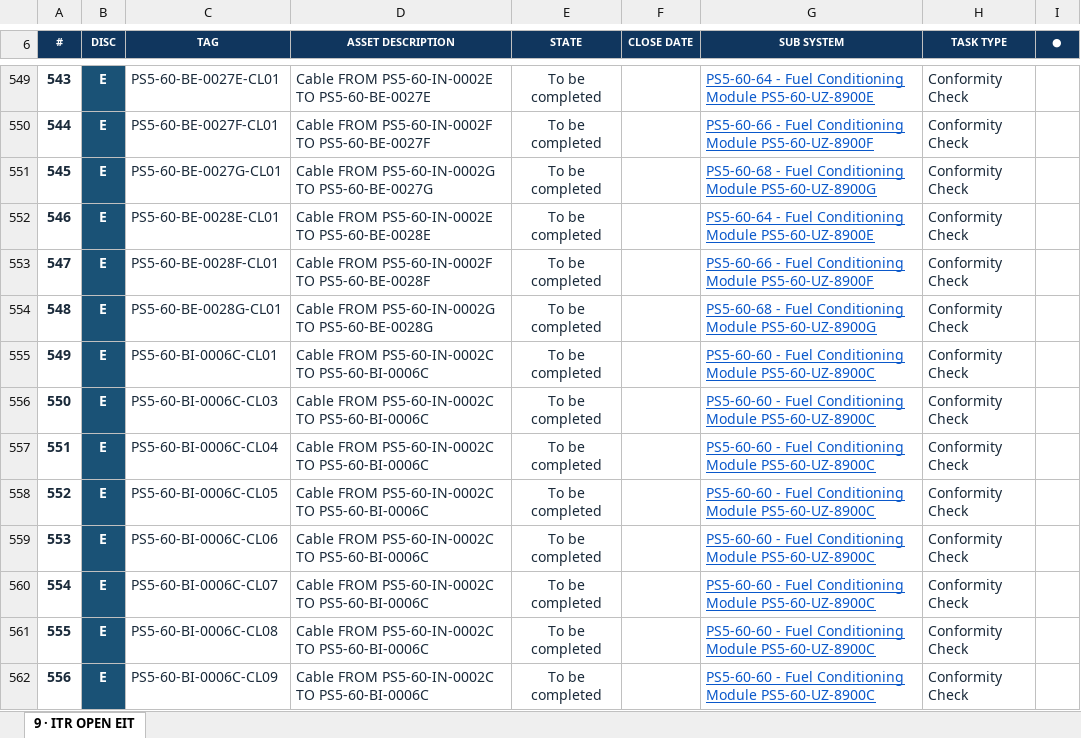
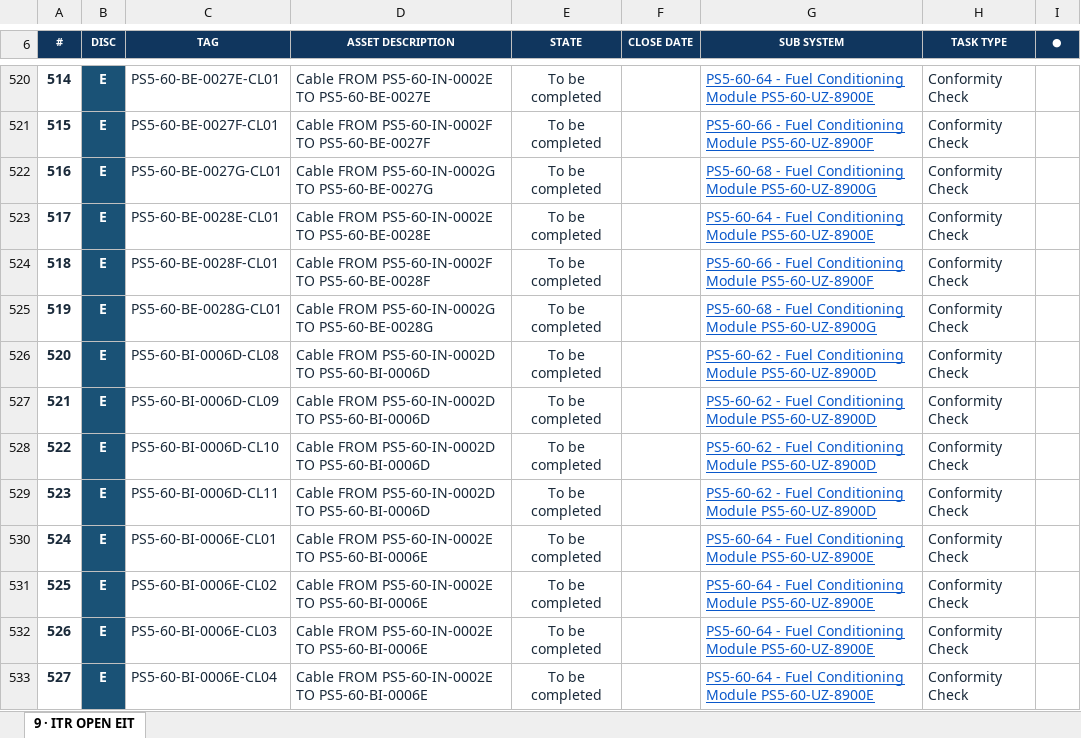
Before and after one commit to Mohamedgawad1/COMPLETION-PROGRESS---KENTPLC, an Excel workbook: EXCEL/9 - ITR OPEN EIT.xlsx, sheet 9 · ITR OPEN EIT, drawn as a sheet; only a part is shown, gaps mark what is left out; the shorter side is filled out with more unchanged rows; values as stored, in another font and other column widths than the file's, no borders; the diff covers the shown part only; the diff names each change by its address in the sheet, - before the commit and + after, or states it on an @@ line.

```diff
--- a/EXCEL/9 - ITR OPEN EIT.xlsx (sheet 9 · ITR OPEN EIT)
+++ b/EXCEL/9 - ITR OPEN EIT.xlsx (sheet 9 · ITR OPEN EIT)
@@ column A (#) renumbered from row 2 down @@
-row 555: 549 | E | PS5-60-BI-0006C-CL01 | Cable FROM PS5-60-IN-0002C TO PS5-60-BI-0006C | To be completed |  | PS5-60-60 - Fuel Conditioning Module PS5-60-UZ-8900C | Conformity Check
-row 556: 550 | E | PS5-60-BI-0006C-CL03 | Cable FROM PS5-60-IN-0002C TO PS5-60-BI-0006C | To be completed |  | PS5-60-60 - Fuel Conditioning Module PS5-60-UZ-8900C | Conformity Check
-row 557: 551 | E | PS5-60-BI-0006C-CL04 | Cable FROM PS5-60-IN-0002C TO PS5-60-BI-0006C | To be completed |  | PS5-60-60 - Fuel Conditioning Module PS5-60-UZ-8900C | Conformity Check
-row 558: 552 | E | PS5-60-BI-0006C-CL05 | Cable FROM PS5-60-IN-0002C TO PS5-60-BI-0006C | To be completed |  | PS5-60-60 - Fuel Conditioning Module PS5-60-UZ-8900C | Conformity Check
-row 559: 553 | E | PS5-60-BI-0006C-CL06 | Cable FROM PS5-60-IN-0002C TO PS5-60-BI-0006C | To be completed |  | PS5-60-60 - Fuel Conditioning Module PS5-60-UZ-8900C | Conformity Check
-row 560: 554 | E | PS5-60-BI-0006C-CL07 | Cable FROM PS5-60-IN-0002C TO PS5-60-BI-0006C | To be completed |  | PS5-60-60 - Fuel Conditioning Module PS5-60-UZ-8900C | Conformity Check
-row 561: 555 | E | PS5-60-BI-0006C-CL08 | Cable FROM PS5-60-IN-0002C TO PS5-60-BI-0006C | To be completed |  | PS5-60-60 - Fuel Conditioning Module PS5-60-UZ-8900C | Conformity Check
-row 562: 556 | E | PS5-60-BI-0006C-CL09 | Cable FROM PS5-60-IN-0002C TO PS5-60-BI-0006C | To be completed |  | PS5-60-60 - Fuel Conditioning Module PS5-60-UZ-8900C | Conformity Check
```
Also changed, not shown: 123 removed rows and 2 edited cells elsewhere in this sheet, EXCEL/2 - RFC PROGRESS.xlsx, EXCEL/3 - BLOCKING-REMARKS.xlsx, 9 other files.
